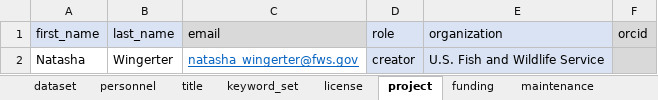
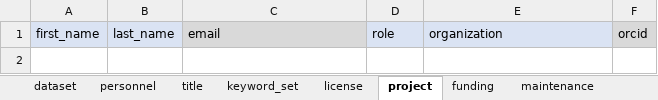
Before and after one commit to FlowWest/edi-battle-clear-rst, an Excel workbook: data-raw/metadata/project-metadata.xlsx, sheet project, drawn as a sheet; values as stored, in another font and other column widths than the file's, no borders; the diff names each change by its address in the sheet, - before the commit and + after, or states it on an @@ line.

```diff
--- a/data-raw/metadata/project-metadata.xlsx (sheet project)
+++ b/data-raw/metadata/project-metadata.xlsx (sheet project)
-row 2: Natasha | Wingerter | natasha_wingerter@fws.gov | creator | U.S. Fish and Wildlife Service
```
Also changed, not shown: sheet funding, data-raw/metadata/recapture-metadata.xlsx, data-raw/metadata/release-metadata.xlsx, 5 other files.
